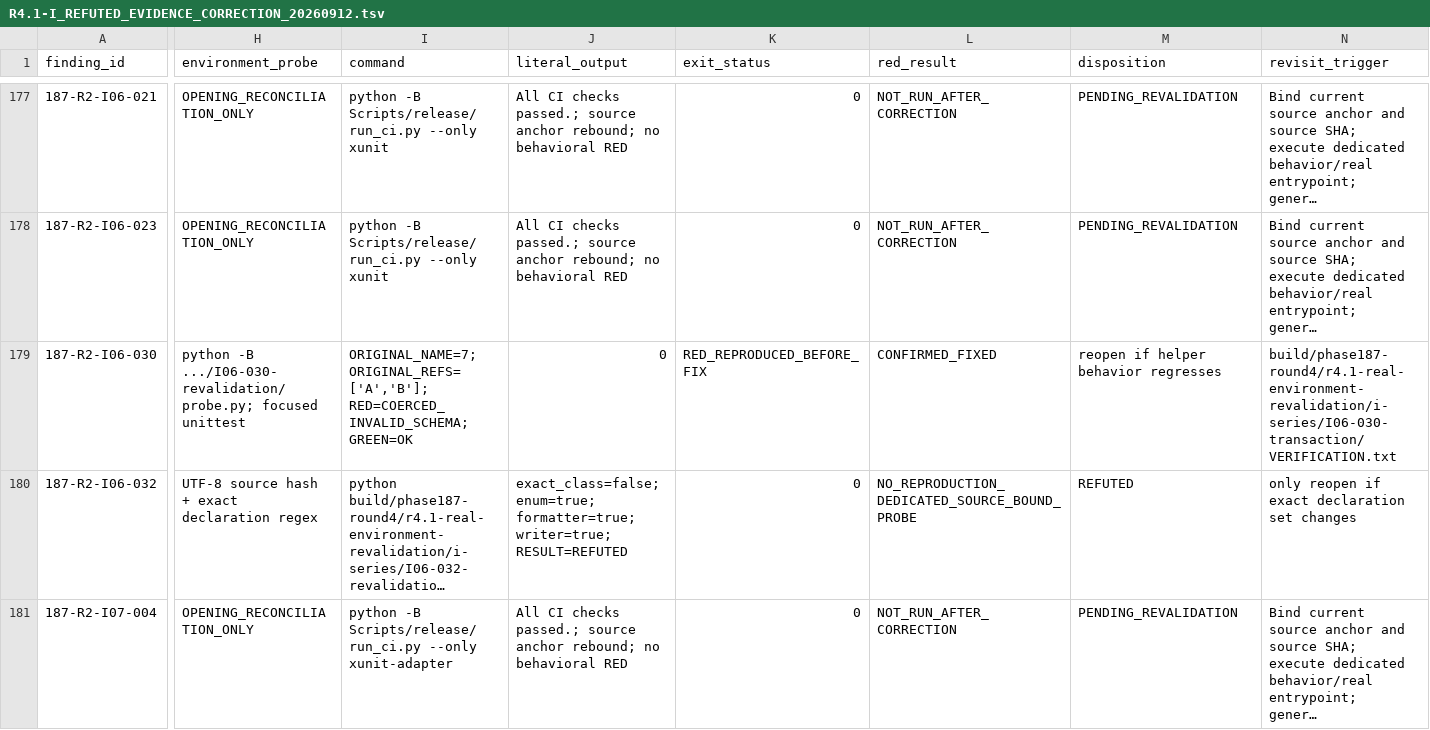
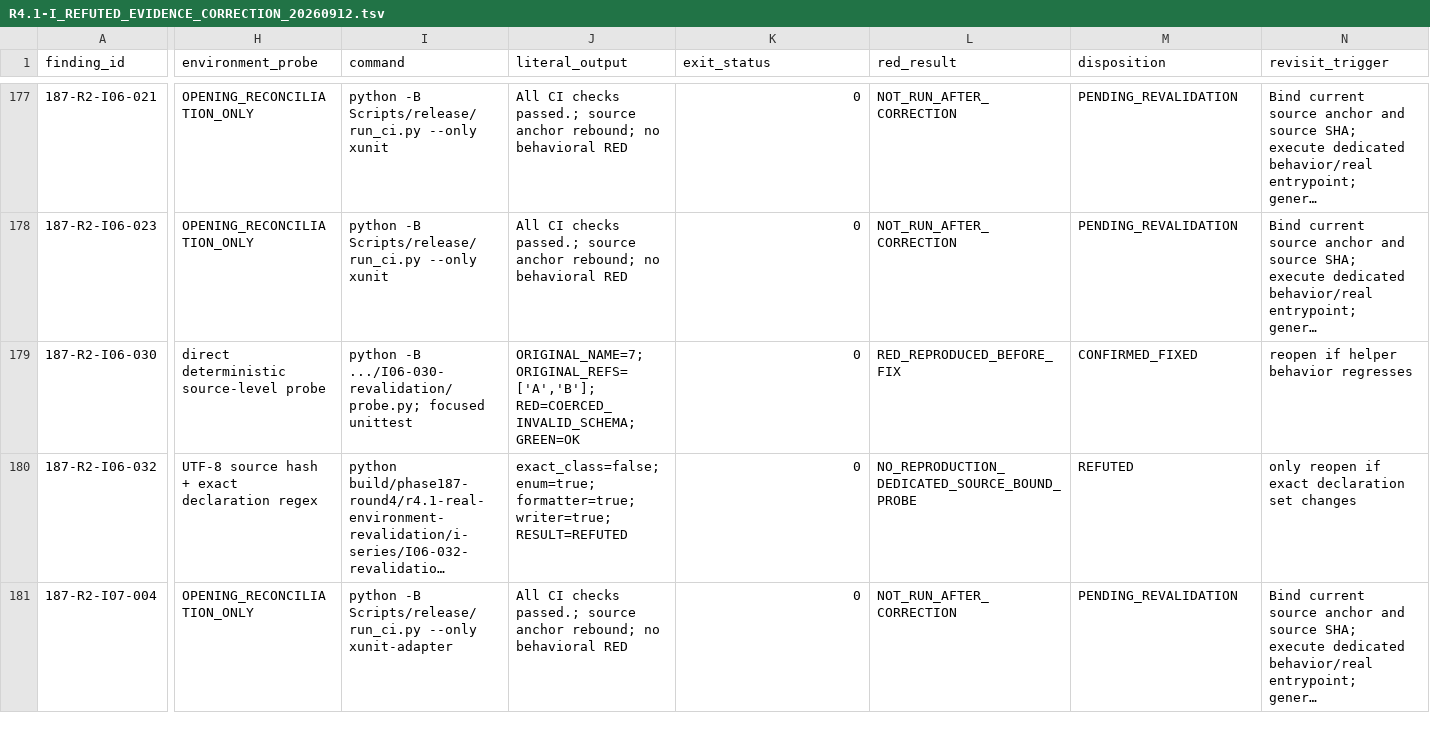
Before and after one commit to JianbinLiu-CFLab/unity-foxglove-sdk, a TSV file: build/phase187-round4/r4.1-real-environment-revalidation/i-series/R4.1-I_REFUTED_EVIDENCE_CORRECTION_20260912.tsv, drawn as a sheet; only a part is shown, gaps mark what is left out; long unchanged cells end in …; the diff covers the shown part only; the diff names each change by its address in the sheet, - before the commit and + after, or states it on an @@ line.

Commit message:
evidence(i06): normalize revalidation overlay rows

```diff
--- a/build/phase187-round4/r4.1-real-environment-revalidation/i-series/R4.1-I_REFUTED_EVIDENCE_CORRECTION_20260912.tsv
+++ b/build/phase187-round4/r4.1-real-environment-revalidation/i-series/R4.1-I_REFUTED_EVIDENCE_CORRECTION_20260912.tsv
-H179 (environment_probe): python -B .../I06-030-revalidation/probe.py; focused unittest
+H179 (environment_probe): direct deterministic source-level probe
-I179 (command): ORIGINAL_NAME=7; ORIGINAL_REFS=['A','B']; RED=COERCED_INVALID_SCHEMA; GREEN=OK
+I179 (command): python -B .../I06-030-revalidation/probe.py; focused unittest
-J179 (literal_output): 0
+J179 (literal_output): ORIGINAL_NAME=7; ORIGINAL_REFS=['A','B']; RED=COERCED_INVALID_SCHEMA; GREEN=OK
-K179 (exit_status): RED_REPRODUCED_BEFORE_FIX
+K179 (exit_status): 0
-L179 (red_result): CONFIRMED_FIXED
+L179 (red_result): RED_REPRODUCED_BEFORE_FIX
-M179 (disposition): reopen if helper behavior regresses
+M179 (disposition): CONFIRMED_FIXED
-N179 (revisit_trigger): build/phase187-round4/r4.1-real-environment-revalidation/i-series/I06-030-transaction/VERIFICATION.txt
+N179 (revisit_trigger): reopen if helper behavior regresses
```
Also changed, not shown: 45 edited cells elsewhere in this file.
